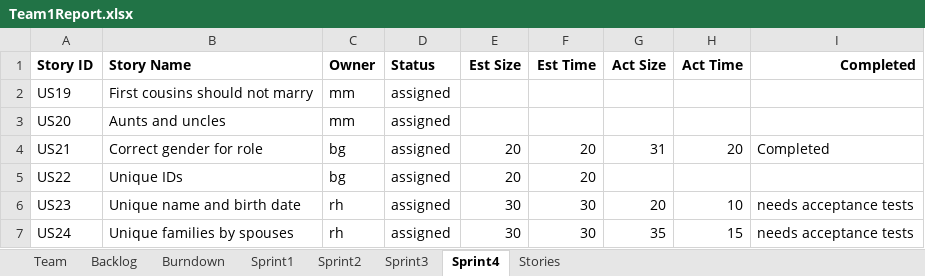
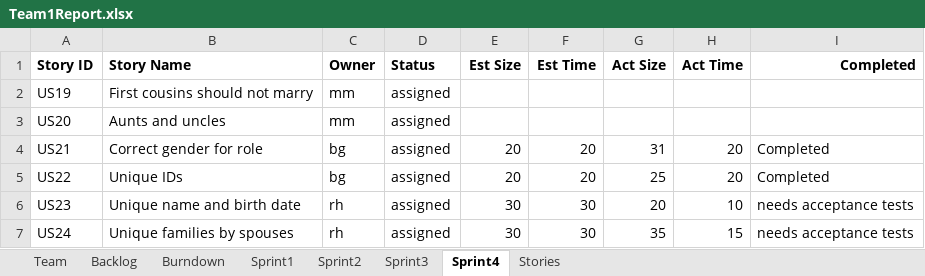
Before and after one commit to ogadinman2001/SSW-Agile-GEDCOM, an Excel workbook: Team1Report.xlsx, sheet Sprint4, drawn as a sheet; values as stored, in another font and other column widths than the file's, no borders; the diff names each change by its address in the sheet, - before the commit and + after, or states it on an @@ line.

```diff
--- a/Team1Report.xlsx (sheet Sprint4)
+++ b/Team1Report.xlsx (sheet Sprint4)
-G5 (Act Size): (empty)
+G5 (Act Size): 25
-H5 (Act Time): (empty)
+H5 (Act Time): 20
-I5 (Completed): (empty)
+I5 (Completed): Completed
```
Also changed, not shown: charts or pictures, 4 other files.
